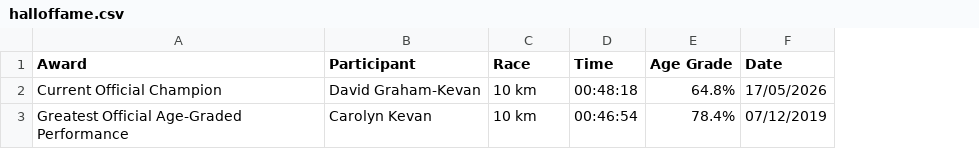
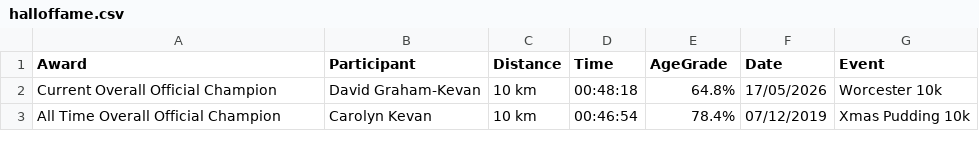
Before and after one commit to johnkevan88888/family-running, a CSV file: data/family/halloffame.csv, drawn as a sheet; the diff names each change by its address in the sheet, - before the commit and + after, or states it on an @@ line.

```diff
--- a/data/family/halloffame.csv
+++ b/data/family/halloffame.csv
+column G (Event), rows 2-3: Worcester 10k | Xmas Pudding 10k
-C1: Race
+C1: Distance
-E1: Age Grade
+E1: AgeGrade
-A2 (Award): Current Official Champion
+A2 (Award): Current Overall Official Champion
-A3 (Award): Greatest Official Age-Graded Performance
+A3 (Award): All Time Overall Official Champion
```
Also changed, not shown: data/everyone/halloffame.csv, 4 other files.
